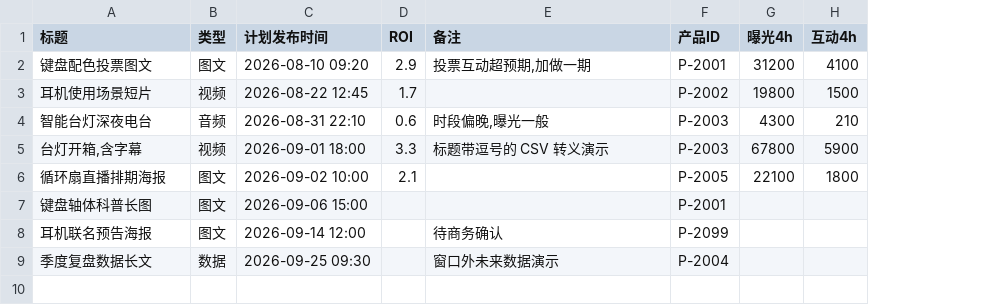
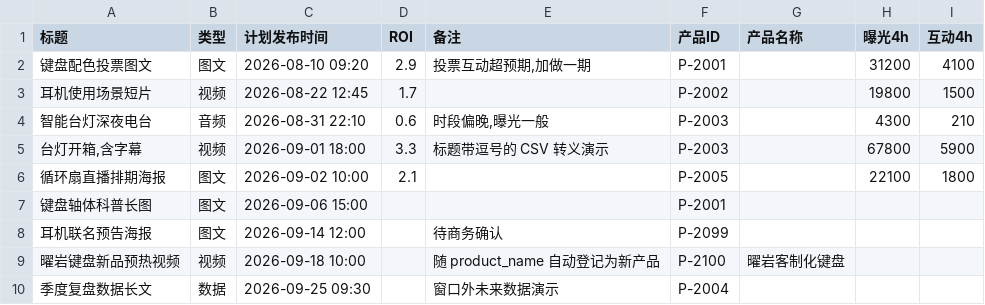
Before and after one commit to khonsou/timeline, a CSV file: examples/import-sample.csv, drawn as a sheet; the diff names each change by its address in the sheet, - before the commit and + after, or states it on an @@ line.

Commit message:
feat: 产品目录差分更新 + 未知 product_id 自动登记（v13）
- import-core 新增 mergeProducts 纯函数：同 id 改名更新、新 id 追加、未提及保留（导入只能加/改，删除走产品管理）
- 卡片行支持可选 product_name（别名 产品名/产品名称）：未知 product_id 自动登记进目录，缺名以 id 占位且不覆盖既有真实名称
- 三个产品入口统一差分合并：UI 增量导入、board.json 接管（items+products / products-only）
- CLI 同步：hints 合并写出 + 差分统计打印；--merge 兼容保留
- 导入报告新增产品差分行（新增/更新/保留）与自动登记行
- e2e 27/27 全绿（新增 v13DifferentialImport）

```diff
--- a/examples/import-sample.csv
+++ b/examples/import-sample.csv
+column G (产品名称), empty
+row 9: 曜岩键盘新品预热视频 | 视频 | 2026-09-18 10:00 |  | 随 product_name 自动登记为新产品 | P-2100 | 曜岩客制化键盘
```
Also changed, not shown: 7 other files.
